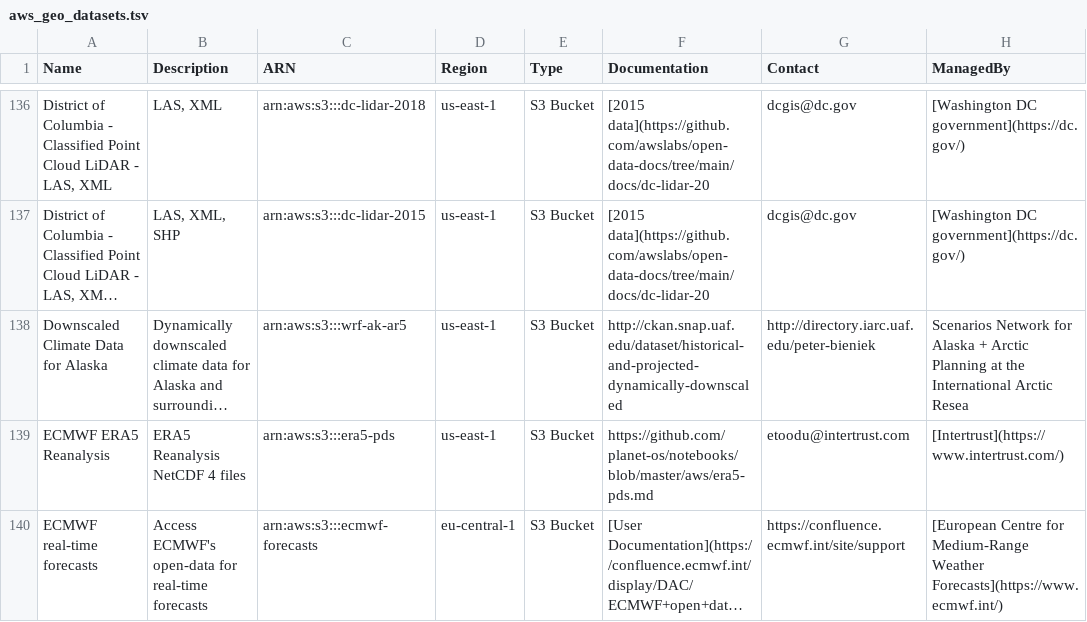
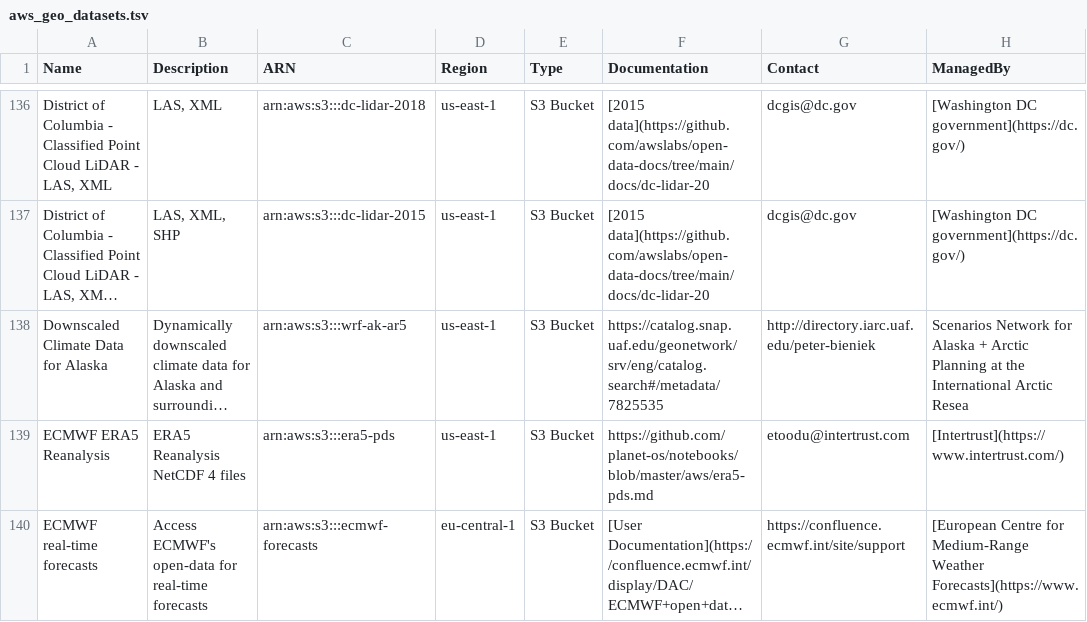
Before and after one commit to opengeos/aws-open-data-geo, a TSV file: aws_geo_datasets.tsv, drawn as a sheet; only a part is shown, gaps mark what is left out; long unchanged cells end in …; the diff names each change by its address in the sheet, - before the commit and + after, or states it on an @@ line.

```diff
--- a/aws_geo_datasets.tsv
+++ b/aws_geo_datasets.tsv
-F138 (Documentation): http://ckan.snap.uaf.edu/dataset/historical-and-projected-dynamically-downscaled
+F138 (Documentation): https://catalog.snap.uaf.edu/geonetwork/srv/eng/catalog.search#/metadata/7825535
```
Also changed, not shown: 2 other files.
